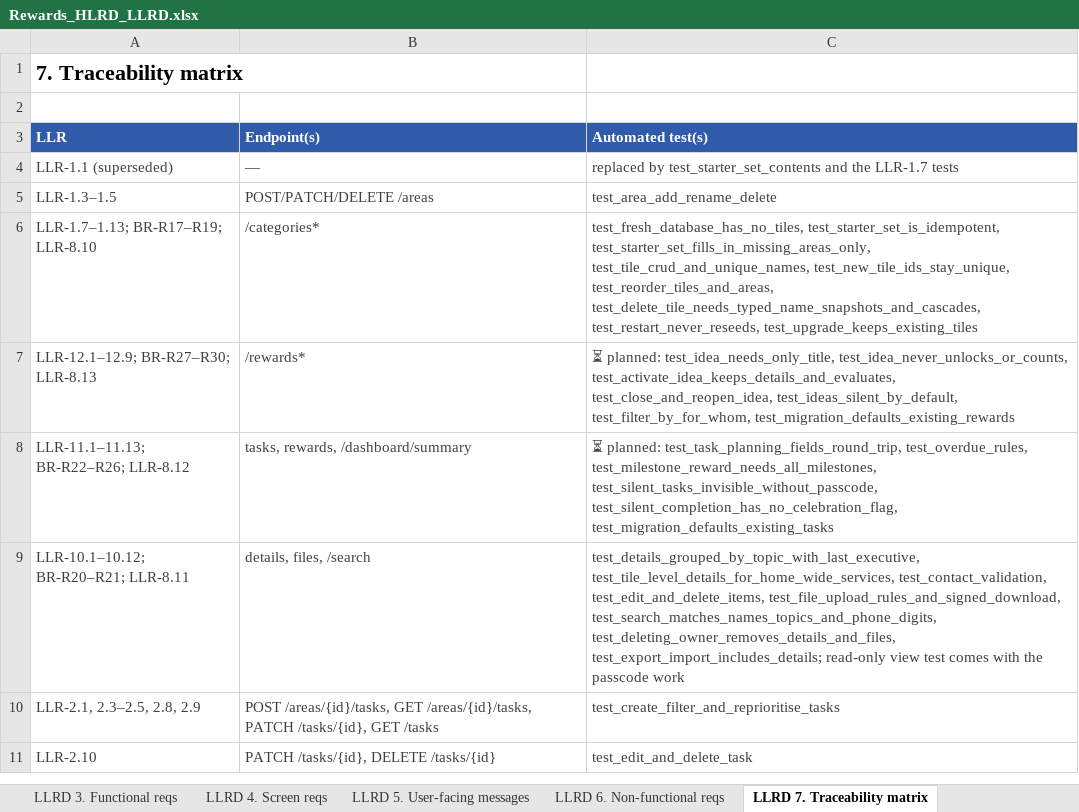
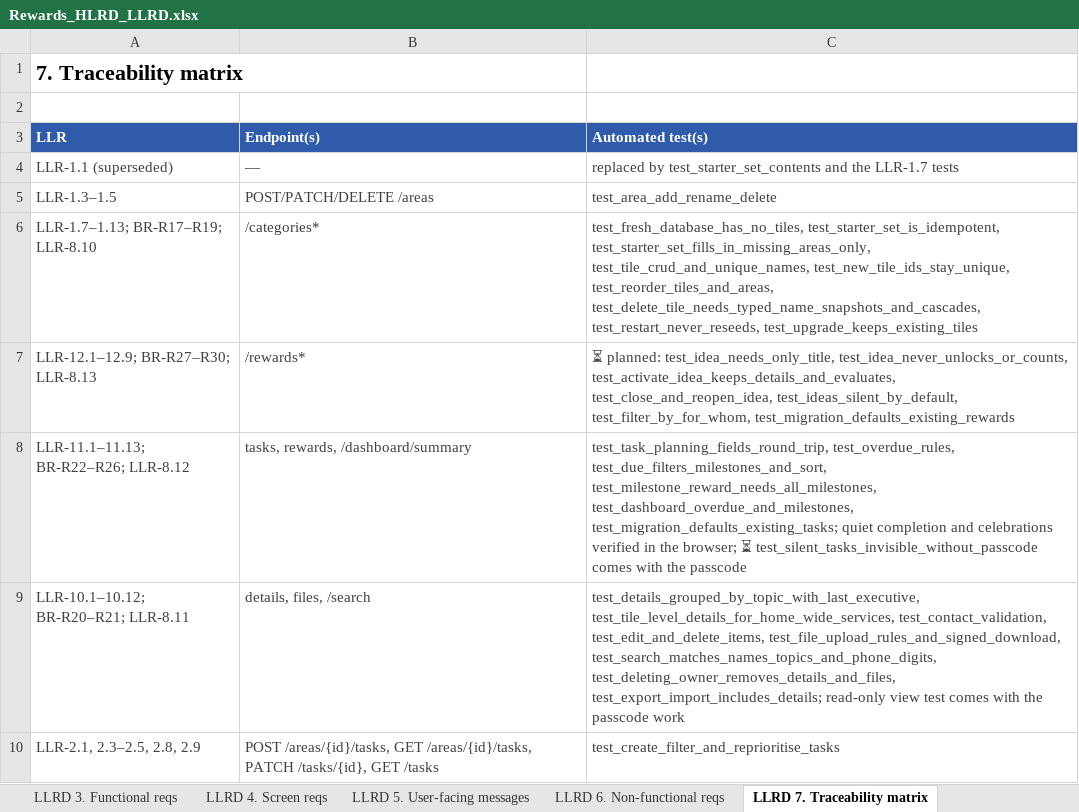
Before and after one commit to mansisce/life-experiences-webpage, an Excel workbook: docs/rewards/Rewards_HLRD_LLRD.xlsx, sheet LLRD 7. Traceability matrix, drawn as a sheet; only a part is shown; the shorter side is filled out with more unchanged rows; values as stored, in another font and other column widths than the file's, no borders; the diff names each change by its address in the sheet, - before the commit and + after, or states it on an @@ line.

```diff
--- a/docs/rewards/Rewards_HLRD_LLRD.xlsx (sheet LLRD 7. Traceability matrix)
+++ b/docs/rewards/Rewards_HLRD_LLRD.xlsx (sheet LLRD 7. Traceability matrix)
-C8 (Automated test(s)): ⏳ planned: test_task_planning_fields_round_trip, test_overdue_rules, test_milestone_reward_needs_all_milestones, test_silent_tasks_invisible_without_passcode, test_silent_completion_has_no_celebration_flag, test_migration_defaults_existing_tasks
+C8 (Automated test(s)): test_task_planning_fields_round_trip, test_overdue_rules, test_due_filters_milestones_and_sort, test_milestone_reward_needs_all_milestones, test_dashboard_overdue_and_milestones, test_migration_defaults_existing_tasks; quiet completion and celebrations verified in the browser; ⏳ test_silent_tasks_invisible_without_passcode comes with the passcode
```
Also changed, not shown: sheet Requirements Register, sheet LLRD 3. Functional reqs, sheet HLRD 6. High-level reqs, sheet HLRD 4. To-Be, sheet LLRD 1. Detailed discovery, 24 other files.
